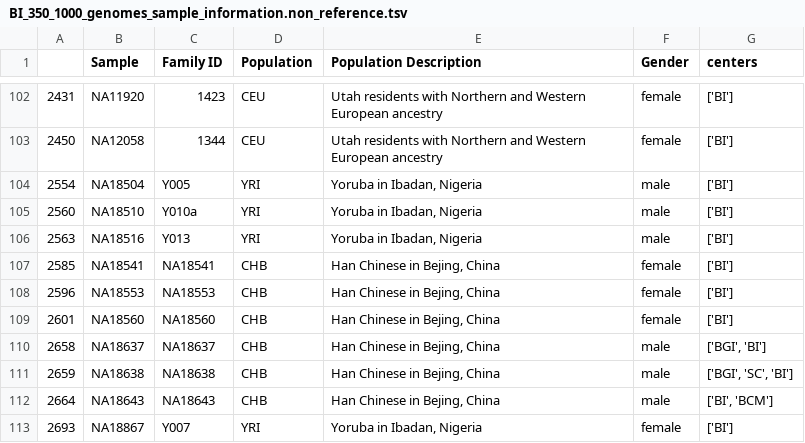
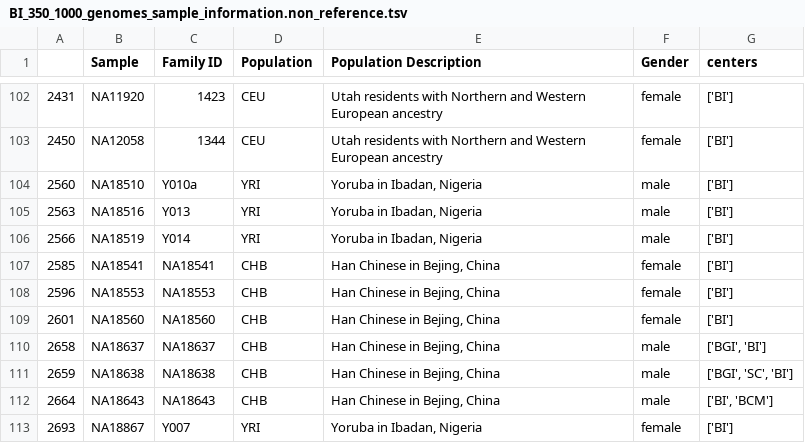
Before and after one commit to MSBradshaw/1000GenomesDownload, a TSV file: BI_350_1000_genomes_sample_information.non_reference.tsv, drawn as a sheet; only a part is shown, gaps mark what is left out.

Commit message:
removed NA18487 from samples because it does not have available bams

```diff
--- a/BI_350_1000_genomes_sample_information.non_reference.tsv
+++ b/BI_350_1000_genomes_sample_information.non_reference.tsv
@@ -103,5 +103,5 @@
 2450	NA12058	1344	CEU	Utah residents with Northern and Western European ancestry	female	['BI']
-2554	NA18504	Y005	YRI	Yoruba in Ibadan, Nigeria	male	['BI']
 2560	NA18510	Y010a	YRI	Yoruba in Ibadan, Nigeria	male	['BI']
 2563	NA18516	Y013	YRI	Yoruba in Ibadan, Nigeria	male	['BI']
+2566	NA18519	Y014	YRI	Yoruba in Ibadan, Nigeria	male	['BI']
 2585	NA18541	NA18541	CHB	Han Chinese in Bejing, China	female	['BI']
```
Also changed, not shown: BI_350_1000_genomes_sample_information.reference.tsv, BI_350_1000_genomes_sample_information.tsv, 4 other files.
